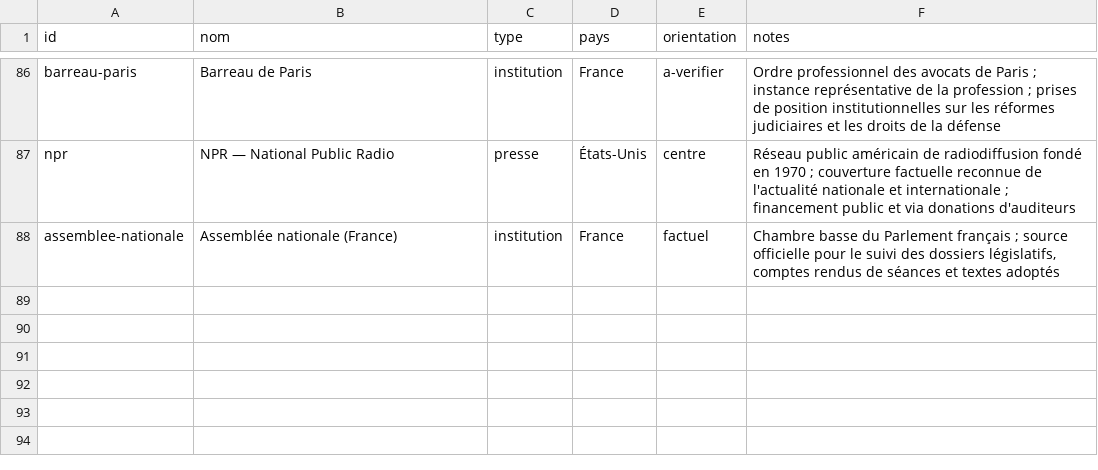
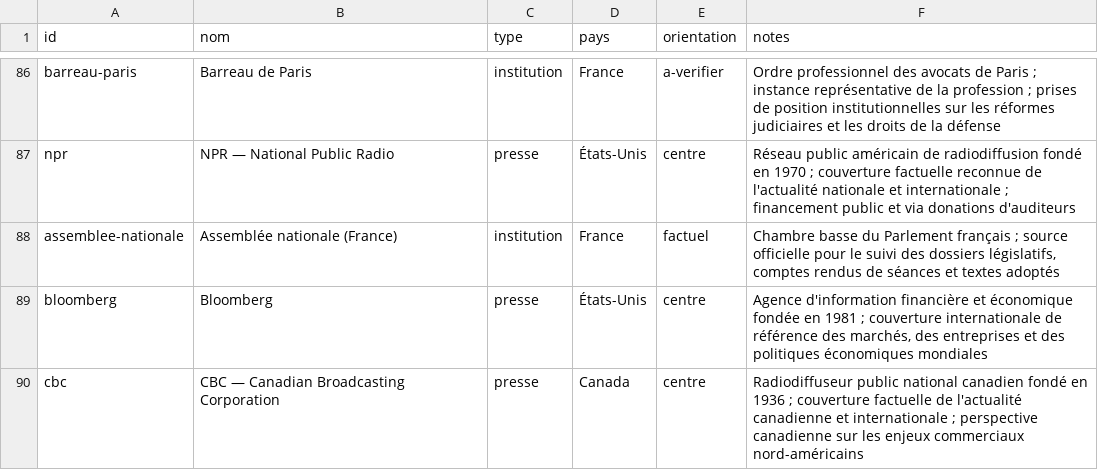
Before and after one commit to Kamaya22/geopolitique-quotidienne, a CSV file: data/registry.csv, drawn as a sheet; only a part is shown, gaps mark what is left out.

```diff
--- a/data/registry.csv
+++ b/data/registry.csv
@@ -88 +88,3 @@ npr,NPR — National Public Radio,presse,États-Unis,centre,"Réseau public amé
 assemblee-nationale,Assemblée nationale (France),institution,France,factuel,"Chambre basse du Parlement français ; source officielle pour le suivi des dossiers législatifs, comptes rendus de séances et textes adoptés"
+bloomberg,Bloomberg,presse,États-Unis,centre,"Agence d'information financière et économique fondée en 1981 ; couverture internationale de référence des marchés, des entreprises et des politiques économiques mondiales"
+cbc,CBC — Canadian Broadcasting Corporation,presse,Canada,centre,"Radiodiffuseur public national canadien fondé en 1936 ; couverture factuelle de l'actualité canadienne et internationale ; perspective canadienne sur les enjeux commerciaux nord-américains"
```
Also changed, not shown: 3 other files.
